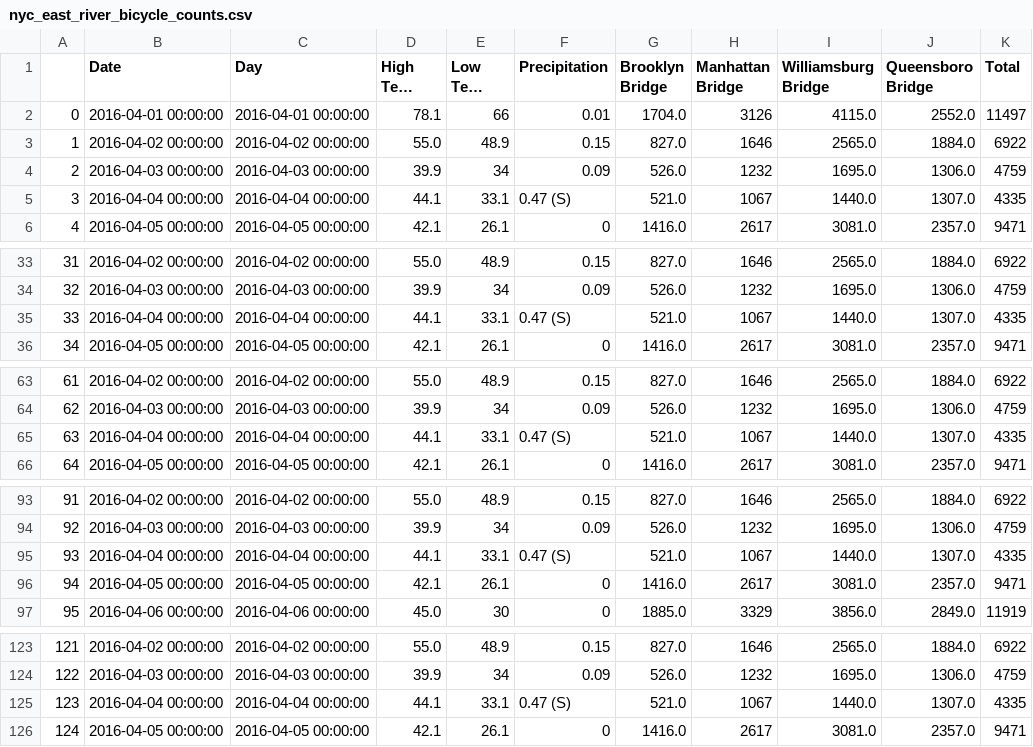
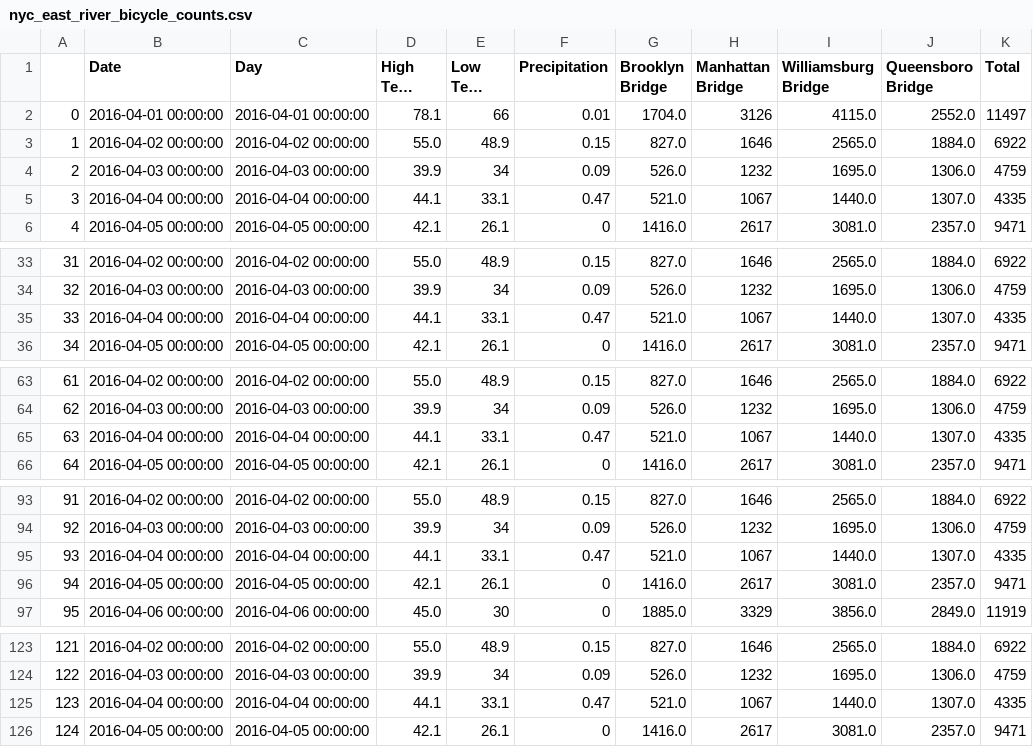
Before and after one commit to erood/interviewqs.com_code_snippets, a CSV file: Datasets/nyc_east_river_bicycle_counts.csv, drawn as a sheet; only a part is shown, gaps mark what is left out; long unchanged cells end in …; the diff covers the shown part only.

Commit message:
new dataset

```diff
--- a/Datasets/nyc_east_river_bicycle_counts.csv
+++ b/Datasets/nyc_east_river_bicycle_counts.csv
@@ -4,3 +4,3 @@
 2,2016-04-03 00:00:00,2016-04-03 00:00:00,39.9,34,0.09,526.0,1232,1695.0,1306.0,4759
-3,2016-04-04 00:00:00,2016-04-04 00:00:00,44.1,33.1,0.47 (S),521.0,1067,1440.0,1307.0,4335
+3,2016-04-04 00:00:00,2016-04-04 00:00:00,44.1,33.1,0.47,521.0,1067,1440.0,1307.0,4335
 4,2016-04-05 00:00:00,2016-04-05 00:00:00,42.1,26.1,0,1416.0,2617,3081.0,2357.0,9471
@@ -34,3 +34,3 @@
 32,2016-04-03 00:00:00,2016-04-03 00:00:00,39.9,34,0.09,526.0,1232,1695.0,1306.0,4759
-33,2016-04-04 00:00:00,2016-04-04 00:00:00,44.1,33.1,0.47 (S),521.0,1067,1440.0,1307.0,4335
+33,2016-04-04 00:00:00,2016-04-04 00:00:00,44.1,33.1,0.47,521.0,1067,1440.0,1307.0,4335
 34,2016-04-05 00:00:00,2016-04-05 00:00:00,42.1,26.1,0,1416.0,2617,3081.0,2357.0,9471
@@ -64,3 +64,3 @@
 62,2016-04-03 00:00:00,2016-04-03 00:00:00,39.9,34,0.09,526.0,1232,1695.0,1306.0,4759
-63,2016-04-04 00:00:00,2016-04-04 00:00:00,44.1,33.1,0.47 (S),521.0,1067,1440.0,1307.0,4335
+63,2016-04-04 00:00:00,2016-04-04 00:00:00,44.1,33.1,0.47,521.0,1067,1440.0,1307.0,4335
 64,2016-04-05 00:00:00,2016-04-05 00:00:00,42.1,26.1,0,1416.0,2617,3081.0,2357.0,9471
@@ -94,3 +94,3 @@
 92,2016-04-03 00:00:00,2016-04-03 00:00:00,39.9,34,0.09,526.0,1232,1695.0,1306.0,4759
-93,2016-04-04 00:00:00,2016-04-04 00:00:00,44.1,33.1,0.47 (S),521.0,1067,1440.0,1307.0,4335
+93,2016-04-04 00:00:00,2016-04-04 00:00:00,44.1,33.1,0.47,521.0,1067,1440.0,1307.0,4335
 94,2016-04-05 00:00:00,2016-04-05 00:00:00,42.1,26.1,0,1416.0,2617,3081.0,2357.0,9471
@@ -124,3 +124,3 @@
 122,2016-04-03 00:00:00,2016-04-03 00:00:00,39.9,34,0.09,526.0,1232,1695.0,1306.0,4759
-123,2016-04-04 00:00:00,2016-04-04 00:00:00,44.1,33.1,0.47 (S),521.0,1067,1440.0,1307.0,4335
+123,2016-04-04 00:00:00,2016-04-04 00:00:00,44.1,33.1,0.47,521.0,1067,1440.0,1307.0,4335
 124,2016-04-05 00:00:00,2016-04-05 00:00:00,42.1,26.1,0,1416.0,2617,3081.0,2357.0,9471
```
Also changed, not shown: 2 edited cells elsewhere in this file, 1 other file.
